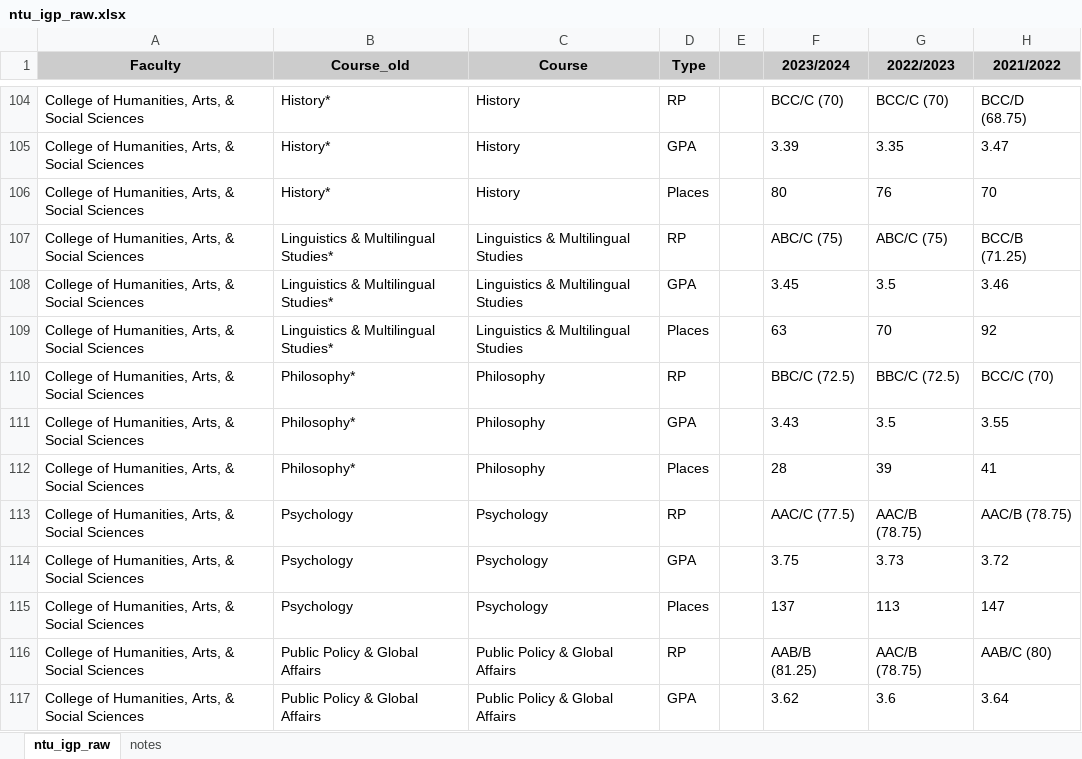
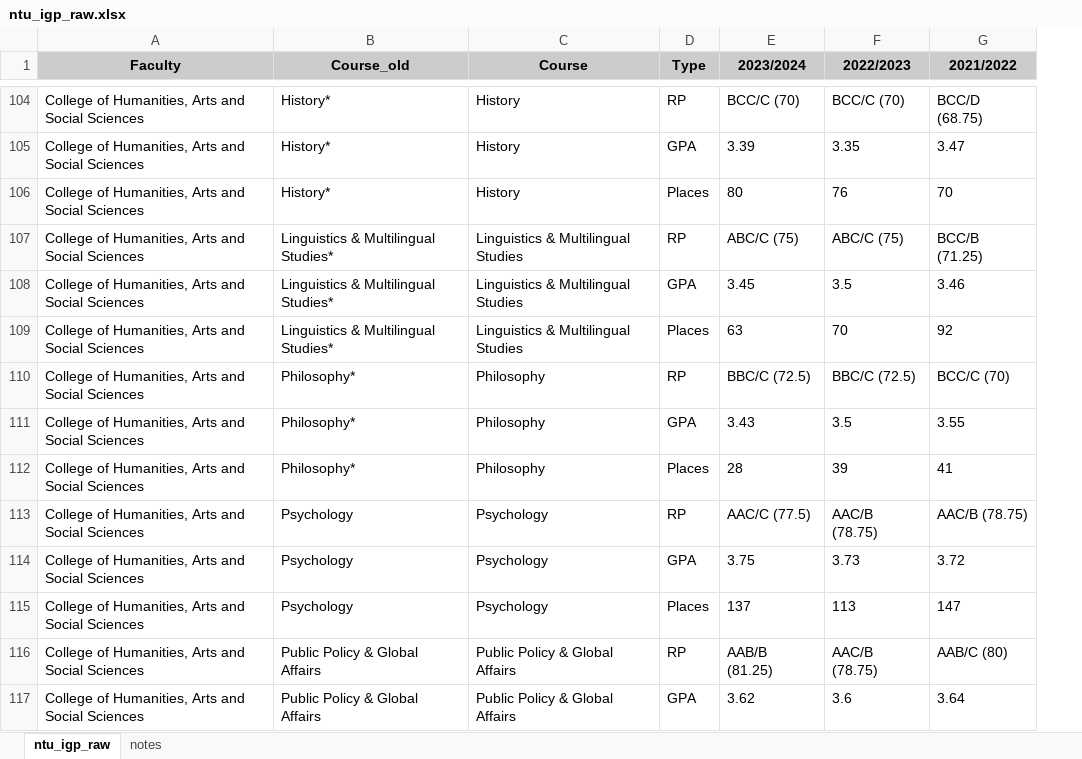
Before and after one commit to Lerac1275/admis_GES, an Excel workbook: data/scraped_processed/ntu_igp_raw.xlsx, sheet ntu_igp_raw, drawn as a sheet; only a part is shown, gaps mark what is left out; values as stored, in another font and other column widths than the file's, no borders; charts and pictures not drawn; the diff covers the shown part only; the diff names each change by its address in the sheet, - before the commit and + after, or states it on an @@ line.

```diff
--- a/data/scraped_processed/ntu_igp_raw.xlsx (sheet ntu_igp_raw)
+++ b/data/scraped_processed/ntu_igp_raw.xlsx (sheet ntu_igp_raw)
-column E, empty
-A104:A117 (Faculty): …of Humanities, Arts, & Social Sciences
+A104:A117 (Faculty): …of Humanities, Arts and Social Sciences
```
Also changed, not shown: 49 edited cells elsewhere in this sheet, sheet notes, data/scraped_processed/nus_igp_raw.xlsx, data/scraped_processed/smu_igp_raw.xlsx, 7 other files.
